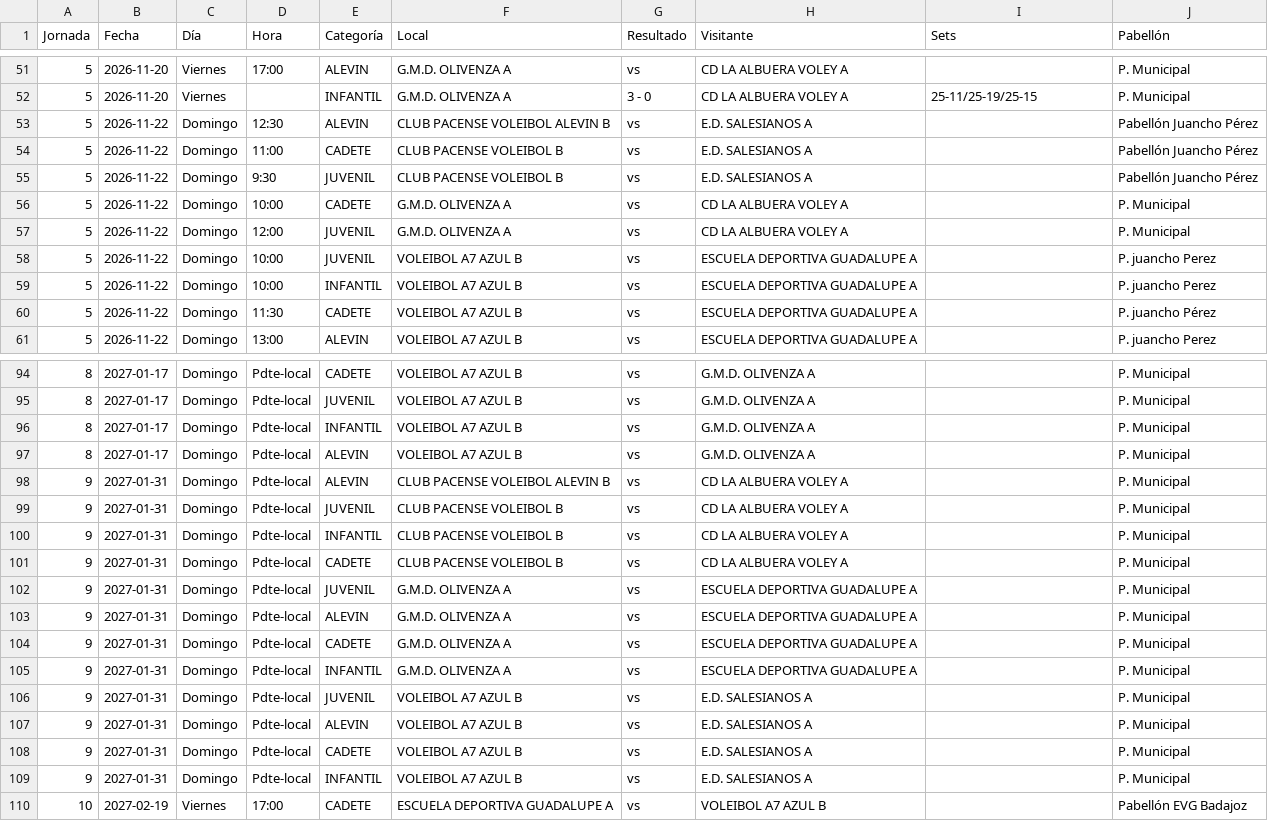
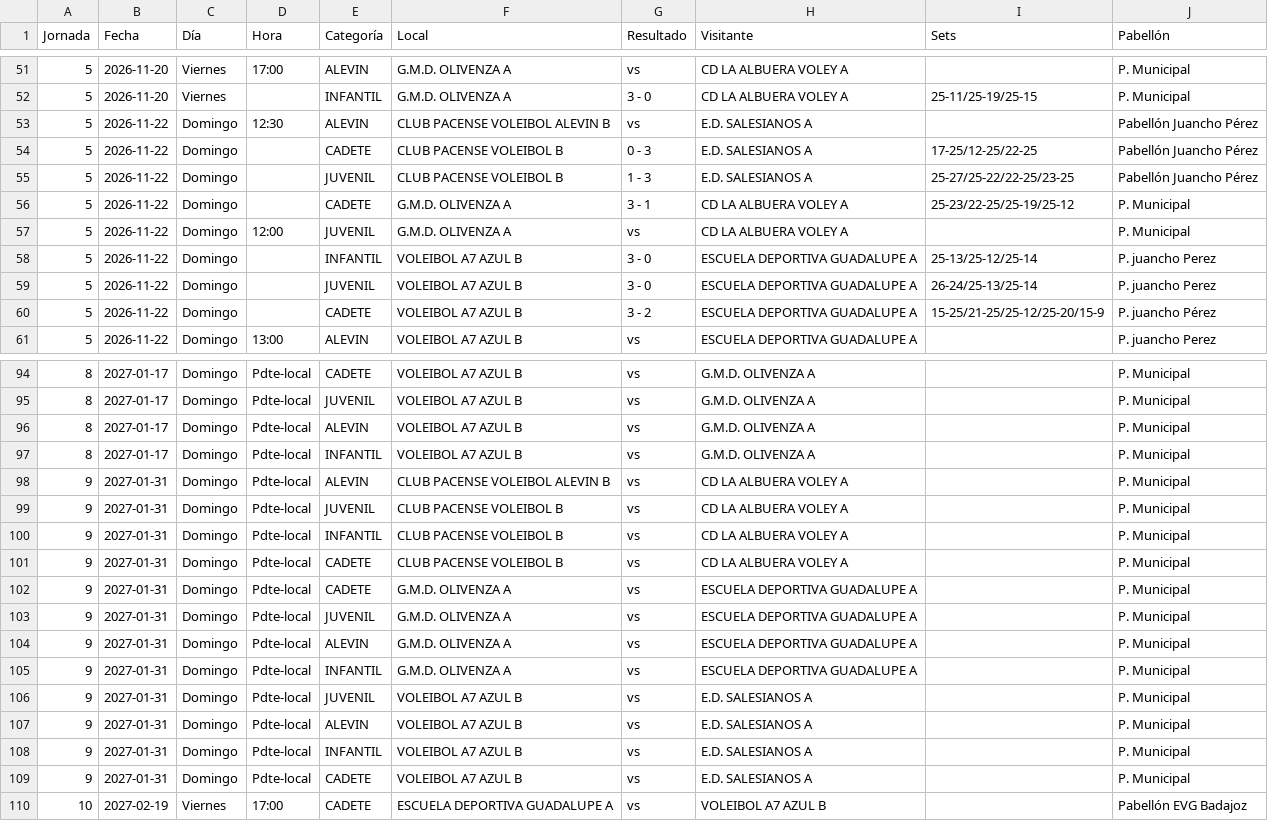
Before and after one commit to kapi21/marcador-voley, a CSV file: calendario/calendario_3F_GB.csv, drawn as a sheet; only a part is shown, gaps mark what is left out; the diff covers the shown part only.

```diff
--- a/calendario/calendario_3F_GB.csv
+++ b/calendario/calendario_3F_GB.csv
@@ -53,9 +53,9 @@
 5;2026-11-22;Domingo;12:30;ALEVIN;CLUB PACENSE VOLEIBOL ALEVIN B;vs;E.D. SALESIANOS A;;Pabellón Juancho Pérez
-5;2026-11-22;Domingo;11:00;CADETE;CLUB PACENSE VOLEIBOL B;vs;E.D. SALESIANOS A;;Pabellón Juancho Pérez
-5;2026-11-22;Domingo;9:30;JUVENIL;CLUB PACENSE VOLEIBOL B;vs;E.D. SALESIANOS A;;Pabellón Juancho Pérez
-5;2026-11-22;Domingo;10:00;CADETE;G.M.D. OLIVENZA A;vs;CD LA ALBUERA VOLEY A;;P. Municipal
+5;2026-11-22;Domingo;;CADETE;CLUB PACENSE VOLEIBOL B;0 - 3;E.D. SALESIANOS A;17-25/12-25/22-25;Pabellón Juancho Pérez
+5;2026-11-22;Domingo;;JUVENIL;CLUB PACENSE VOLEIBOL B;1 - 3;E.D. SALESIANOS A;25-27/25-22/22-25/23-25;Pabellón Juancho Pérez
+5;2026-11-22;Domingo;;CADETE;G.M.D. OLIVENZA A;3 - 1;CD LA ALBUERA VOLEY A;25-23/22-25/25-19/25-12;P. Municipal
 5;2026-11-22;Domingo;12:00;JUVENIL;G.M.D. OLIVENZA A;vs;CD LA ALBUERA VOLEY A;;P. Municipal
-5;2026-11-22;Domingo;10:00;JUVENIL;VOLEIBOL A7 AZUL B;vs;ESCUELA DEPORTIVA GUADALUPE A;;P. juancho Perez
-5;2026-11-22;Domingo;10:00;INFANTIL;VOLEIBOL A7 AZUL B;vs;ESCUELA DEPORTIVA GUADALUPE A;;P. juancho Perez
-5;2026-11-22;Domingo;11:30;CADETE;VOLEIBOL A7 AZUL B;vs;ESCUELA DEPORTIVA GUADALUPE A;;P. juancho Pérez
+5;2026-11-22;Domingo;;INFANTIL;VOLEIBOL A7 AZUL B;3 - 0;ESCUELA DEPORTIVA GUADALUPE A;25-13/25-12/25-14;P. juancho Perez
+5;2026-11-22;Domingo;;JUVENIL;VOLEIBOL A7 AZUL B;3 - 0;ESCUELA DEPORTIVA GUADALUPE A;26-24/25-13/25-14;P. juancho Perez
+5;2026-11-22;Domingo;;CADETE;VOLEIBOL A7 AZUL B;3 - 2;ESCUELA DEPORTIVA GUADALUPE A;15-25/21-25/25-12/25-20/15-9;P. juancho Pérez
 5;2026-11-22;Domingo;13:00;ALEVIN;VOLEIBOL A7 AZUL B;vs;ESCUELA DEPORTIVA GUADALUPE A;;P. juancho Perez
@@ -95,4 +95,4 @@
 8;2027-01-17;Domingo;Pdte-local;JUVENIL;VOLEIBOL A7 AZUL B;vs;G.M.D. OLIVENZA A;;P. Municipal
+8;2027-01-17;Domingo;Pdte-local;ALEVIN;VOLEIBOL A7 AZUL B;vs;G.M.D. OLIVENZA A;;P. Municipal
 8;2027-01-17;Domingo;Pdte-local;INFANTIL;VOLEIBOL A7 AZUL B;vs;G.M.D. OLIVENZA A;;P. Municipal
-8;2027-01-17;Domingo;Pdte-local;ALEVIN;VOLEIBOL A7 AZUL B;vs;G.M.D. OLIVENZA A;;P. Municipal
 9;2027-01-31;Domingo;Pdte-local;ALEVIN;CLUB PACENSE VOLEIBOL ALEVIN B;vs;CD LA ALBUERA VOLEY A;;P. Municipal
@@ -101,5 +101,5 @@
 9;2027-01-31;Domingo;Pdte-local;CADETE;CLUB PACENSE VOLEIBOL B;vs;CD LA ALBUERA VOLEY A;;P. Municipal
+9;2027-01-31;Domingo;Pdte-local;CADETE;G.M.D. OLIVENZA A;vs;ESCUELA DEPORTIVA GUADALUPE A;;P. Municipal
 9;2027-01-31;Domingo;Pdte-local;JUVENIL;G.M.D. OLIVENZA A;vs;ESCUELA DEPORTIVA GUADALUPE A;;P. Municipal
 9;2027-01-31;Domingo;Pdte-local;ALEVIN;G.M.D. OLIVENZA A;vs;ESCUELA DEPORTIVA GUADALUPE A;;P. Municipal
-9;2027-01-31;Domingo;Pdte-local;CADETE;G.M.D. OLIVENZA A;vs;ESCUELA DEPORTIVA GUADALUPE A;;P. Municipal
 9;2027-01-31;Domingo;Pdte-local;INFANTIL;G.M.D. OLIVENZA A;vs;ESCUELA DEPORTIVA GUADALUPE A;;P. Municipal
@@ -107,4 +107,4 @@
 9;2027-01-31;Domingo;Pdte-local;ALEVIN;VOLEIBOL A7 AZUL B;vs;E.D. SALESIANOS A;;P. Municipal
+9;2027-01-31;Domingo;Pdte-local;INFANTIL;VOLEIBOL A7 AZUL B;vs;E.D. SALESIANOS A;;P. Municipal
 9;2027-01-31;Domingo;Pdte-local;CADETE;VOLEIBOL A7 AZUL B;vs;E.D. SALESIANOS A;;P. Municipal
-9;2027-01-31;Domingo;Pdte-local;INFANTIL;VOLEIBOL A7 AZUL B;vs;E.D. SALESIANOS A;;P. Municipal
 10;2027-02-19;Viernes;17:00;CADETE;ESCUELA DEPORTIVA GUADALUPE A;vs;VOLEIBOL A7 AZUL B;;Pabellón EVG Badajoz
```
Also changed, not shown: 4 moved rows elsewhere in this file, 3 other files.
